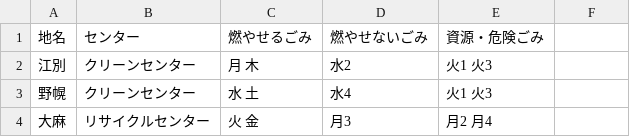
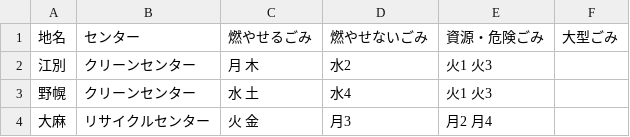
Before and after one commit to testbytest/5374, a CSV file: data/area_days.csv, drawn as a sheet; the diff names each change by its address in the sheet, - before the commit and + after, or states it on an @@ line.

Commit message:
Update area_days.csv

```diff
--- a/data/area_days.csv
+++ b/data/area_days.csv
-F1: (empty)
+F1: 大型ごみ
```
